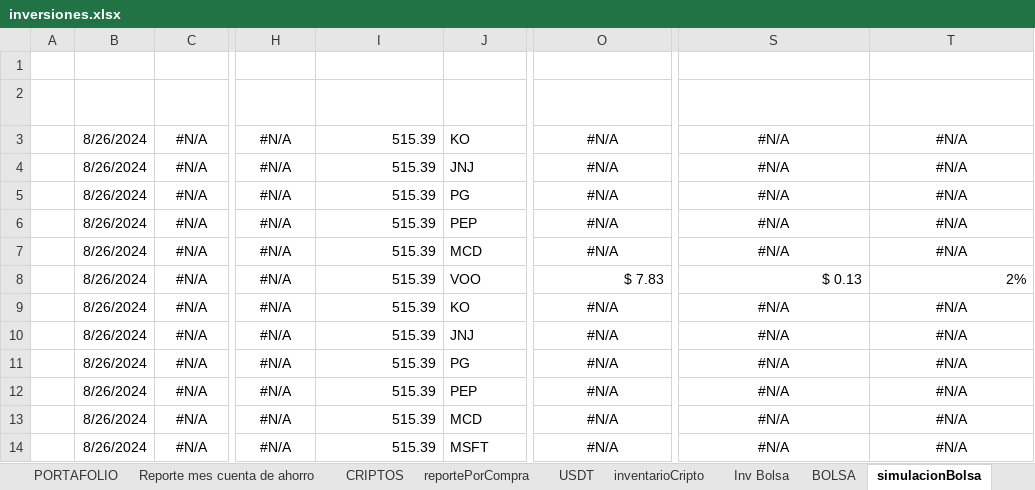
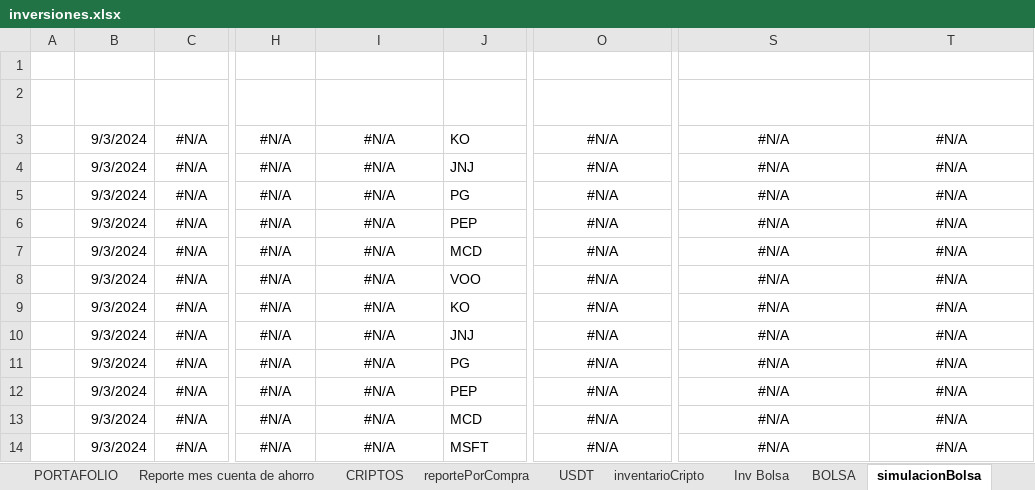
Before and after one commit to sebastia9330/proyectos2024, an Excel workbook: documentos/inversiones.xlsx, sheet simulacionBolsa, drawn as a sheet; only a part is shown, gaps mark what is left out; values as stored, in another font and other column widths than the file's, no borders; conditional formats and table styles not drawn; the diff names each change by its address in the sheet, - before the commit and + after, or states it on an @@ line.

```diff
--- a/documentos/inversiones.xlsx (sheet simulacionBolsa)
+++ b/documentos/inversiones.xlsx (sheet simulacionBolsa)
-B3:B14 (FECHA ACTUAL): 8/26/2024
+B3:B14 (FECHA ACTUAL): 9/3/2024
-I3:I14 (PRECIO ACT VOO): 515.39
+I3:I14 (PRECIO ACT VOO): #N/A
-I3:I14 alignment: right
+I3:I14 alignment: center
-O8 (VALOR ACTUAL INVE): $ 7.83
+O8 (VALOR ACTUAL INVE): #N/A
-O8 alignment: right
+O8 alignment: center
-S8 (GANACIA/PERDIDA): $ 0.13
+S8 (GANACIA/PERDIDA): #N/A
-S8:T8 alignment: right
+S8:T8 alignment: center
-T8 (RENTABILIDAD): 2%
+T8 (RENTABILIDAD): #N/A
```
Also changed, not shown: sheet reportePorCompra, sheet USDT, sheet Reporte mes cuenta de ahorro, sheet PORTAFOLIO, formulas that keep their value, hidden cells, documentos/Presupuesto.xlsx.
